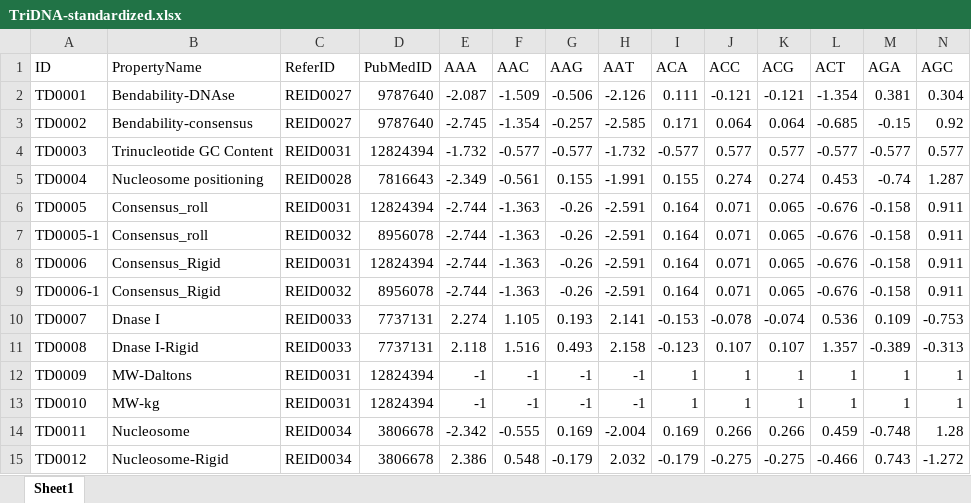
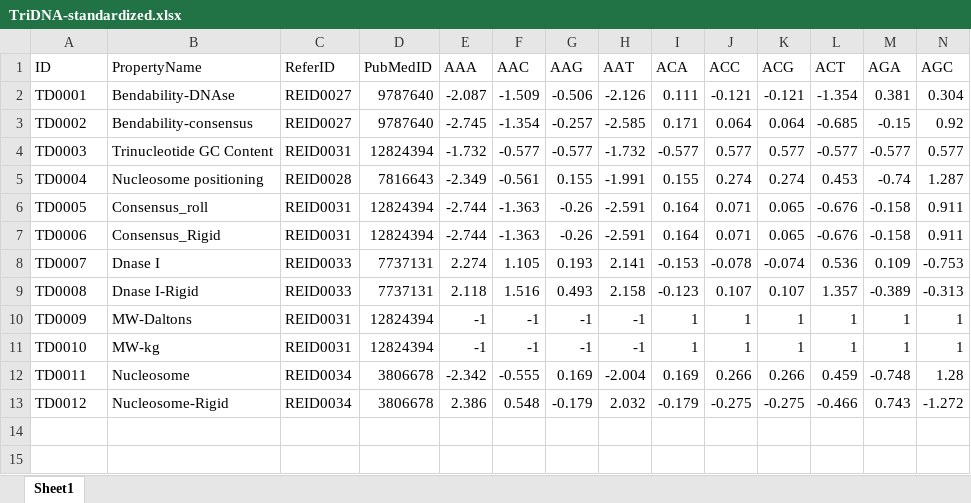
Before and after one commit to BinchaoPeng/myEPI, an Excel workbook: src/sequence_process/physicalchemical/standard/TriDNA-standardized.xlsx, sheet Sheet1, drawn as a sheet; only a part is shown; values as stored, in another font and other column widths than the file's, no borders; rows hold the shown columns only; the diff names each change by its address in the sheet, - before the commit and + after, or states it on an @@ line.

```diff
--- a/src/sequence_process/physicalchemical/standard/TriDNA-standardized.xlsx (sheet Sheet1)
+++ b/src/sequence_process/physicalchemical/standard/TriDNA-standardized.xlsx (sheet Sheet1)
-row 7: TD0005-1 | Consensus_roll | REID0032 | 8956078 | -2.744 | -1.363 | -0.26 | -2.591 | 0.164 | 0.071 | 0.065 | -0.676 | -0.158 | 0.911
-row 9: TD0006-1 | Consensus_Rigid | REID0032 | 8956078 | -2.744 | -1.363 | -0.26 | -2.591 | 0.164 | 0.071 | 0.065 | -0.676 | -0.158 | 0.911
```
Also changed, not shown: 9 other files.
